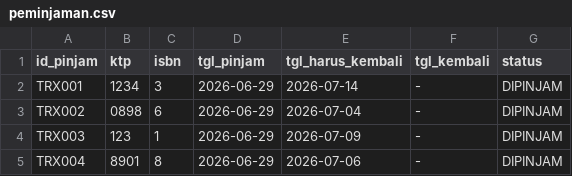
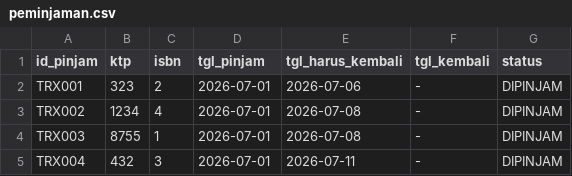
Before and after one commit to helgi901/TUGAS-REFISI, a CSV file: peminjaman.csv, drawn as a sheet.

Commit message:
Update peminjaman.csv

```diff
--- a/peminjaman.csv
+++ b/peminjaman.csv
@@ -1,5 +1,5 @@
 id_pinjam ,ktp               ,isbn        ,tgl_pinjam  ,tgl_harus_kembali ,tgl_kembali ,status
-TRX001    ,1234              ,3           ,2026-06-29  ,2026-07-14        ,-           ,DIPINJAM
-TRX002    ,0898              ,6           ,2026-06-29  ,2026-07-04        ,-           ,DIPINJAM
-TRX003    ,123               ,1           ,2026-06-29  ,2026-07-09        ,-           ,DIPINJAM
-TRX004    ,8901              ,8           ,2026-06-29  ,2026-07-06        ,-           ,DIPINJAM
+TRX001    ,323               ,2           ,2026-07-01  ,2026-07-06        ,-           ,DIPINJAM
+TRX002    ,1234              ,4           ,2026-07-01  ,2026-07-08        ,-           ,DIPINJAM
+TRX003    ,8755              ,1           ,2026-07-01  ,2026-07-08        ,-           ,DIPINJAM
+TRX004    ,432               ,3           ,2026-07-01  ,2026-07-11        ,-           ,DIPINJAM
```
